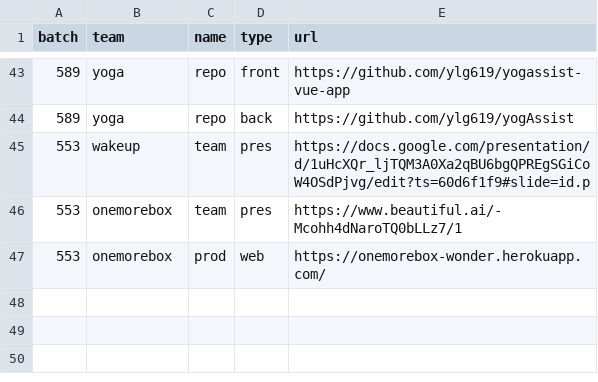
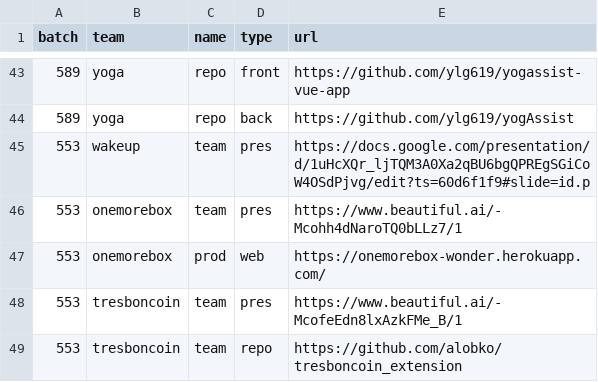
Before and after one commit to gmanchon/wagon-awake, a CSV file: params.csv, drawn as a sheet; only a part is shown, gaps mark what is left out; the diff names each change by its address in the sheet, - before the commit and + after, or states it on an @@ line.

Commit message:
update params

```diff
--- a/params.csv
+++ b/params.csv
+row 48: 553 | tresboncoin | team | pres | https://www.beautiful.ai/-McofeEdn8lxAzkFMe_B/1
+row 49: 553 | tresboncoin | team | repo | https://github.com/alobko/tresboncoin_extension
```
